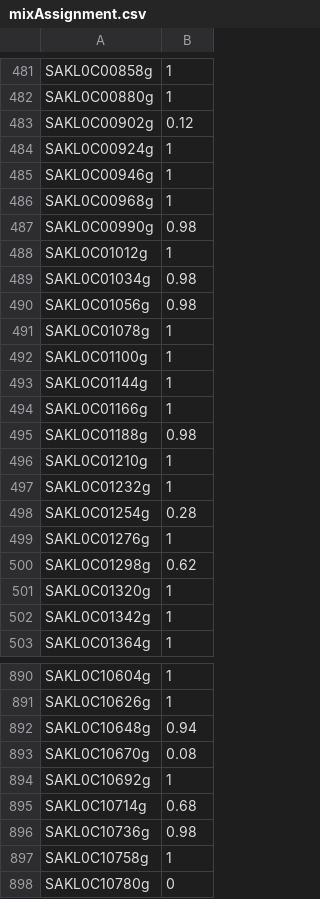
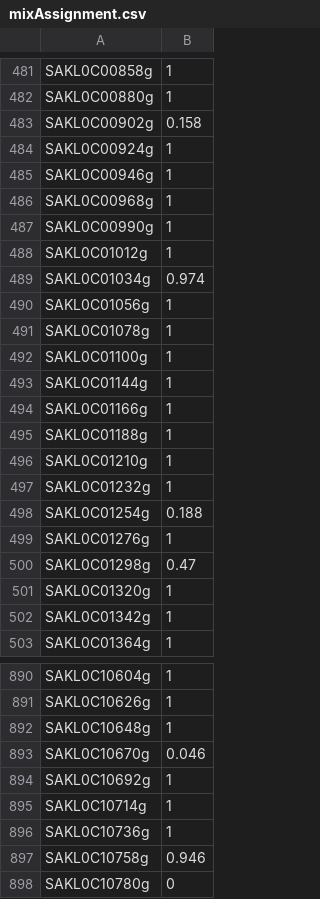
Before and after one commit to acope3/RibModelFramework, a CSV file: ribModel/src/ribModel/results/mixAssignment.csv, drawn as a sheet; only a part is shown, gaps mark what is left out; the diff covers the shown part only.

```diff
--- a/ribModel/src/ribModel/results/mixAssignment.csv
+++ b/ribModel/src/ribModel/results/mixAssignment.csv
@@ -482,3 +482,3 @@ SAKL0C00858g,1
 SAKL0C00880g,1
-SAKL0C00902g,0.12
+SAKL0C00902g,0.158
 SAKL0C00924g,1
@@ -486,6 +486,6 @@ SAKL0C00946g,1
 SAKL0C00968g,1
-SAKL0C00990g,0.98
+SAKL0C00990g,1
 SAKL0C01012g,1
-SAKL0C01034g,0.98
-SAKL0C01056g,0.98
+SAKL0C01034g,0.974
+SAKL0C01056g,1
 SAKL0C01078g,1
@@ -494,8 +494,8 @@ SAKL0C01144g,1
 SAKL0C01166g,1
-SAKL0C01188g,0.98
+SAKL0C01188g,1
 SAKL0C01210g,1
 SAKL0C01232g,1
-SAKL0C01254g,0.28
+SAKL0C01254g,0.188
 SAKL0C01276g,1
-SAKL0C01298g,0.62
+SAKL0C01298g,0.47
 SAKL0C01320g,1
@@ -891,8 +891,8 @@ SAKL0C10604g,1
 SAKL0C10626g,1
-SAKL0C10648g,0.94
-SAKL0C10670g,0.08
+SAKL0C10648g,1
+SAKL0C10670g,0.046
 SAKL0C10692g,1
-SAKL0C10714g,0.68
-SAKL0C10736g,0.98
-SAKL0C10758g,1
+SAKL0C10714g,1
+SAKL0C10736g,1
+SAKL0C10758g,0.946
 SAKL0C10780g,0
```
Also changed, not shown: 90 edited cells elsewhere in this file, 17 other files.
